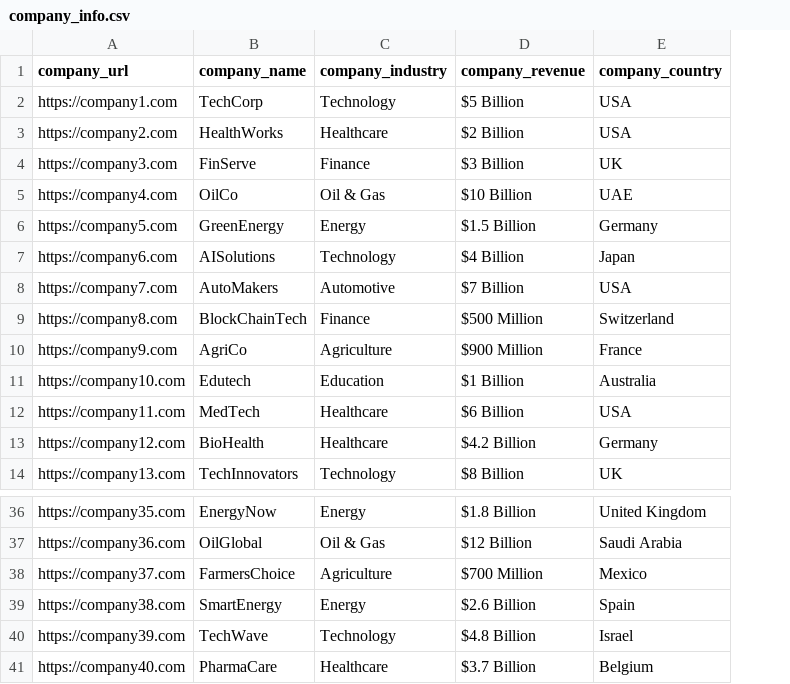
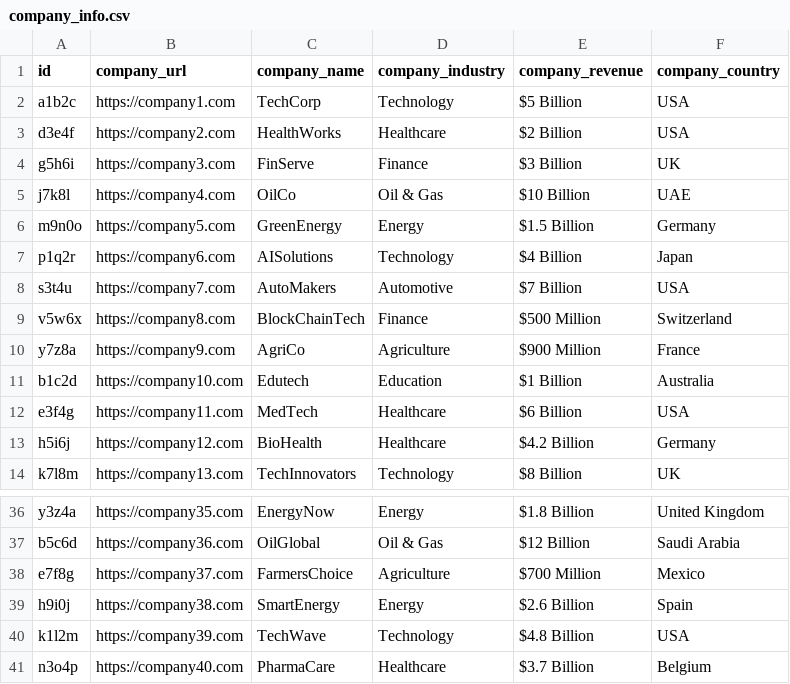
Before and after one commit to tahamazari/python-backend, a CSV file: company_info.csv, drawn as a sheet; only a part is shown, gaps mark what is left out; addresses are those after the commit; the diff names each change by its address in the sheet, - before the commit and + after, or states it on an @@ line.

```diff
--- a/company_info.csv
+++ b/company_info.csv
+column A (id), rows 2-14: a1b2c | d3e4f | g5h6i | j7k8l | m9n0o | p1q2r | s3t4u | v5w6x | y7z8a | b1c2d | e3f4g | h5i6j | k7l8m; rows 36-41: y3z4a | b5c6d | e7f8g | h9i0j | k1l2m | n3o4p
-F40 (company_country): Israel
+F40 (company_country): USA
```
Also changed, not shown: company_employee_info.csv, events_info.csv, 3 other files.
